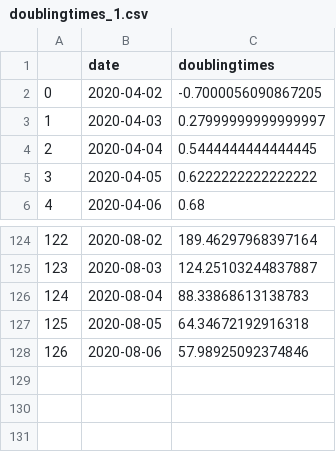
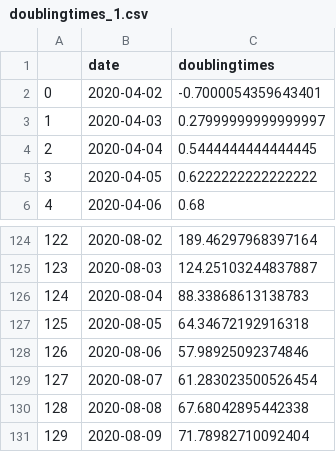
Before and after one commit to mjonyh/bd_herd_immunity, a CSV file: data/doublingtimes_1.csv, drawn as a sheet; only a part is shown, gaps mark what is left out.

```diff
--- a/data/doublingtimes_1.csv
+++ b/data/doublingtimes_1.csv
@@ -1,3 +1,3 @@
 ,date,doublingtimes
-0,2020-04-02,-0.7000056090867205
+0,2020-04-02,-0.7000054359643401
 1,2020-04-03,0.27999999999999997
@@ -128 +128,4 @@
 126,2020-08-06,57.98925092374846
+127,2020-08-07,61.283023500526454
+128,2020-08-08,67.68042895442338
+129,2020-08-09,71.78982710092404
```
Also changed, not shown: data/doublingtimes_2.csv, data/forcasting.csv, 9 other files.
